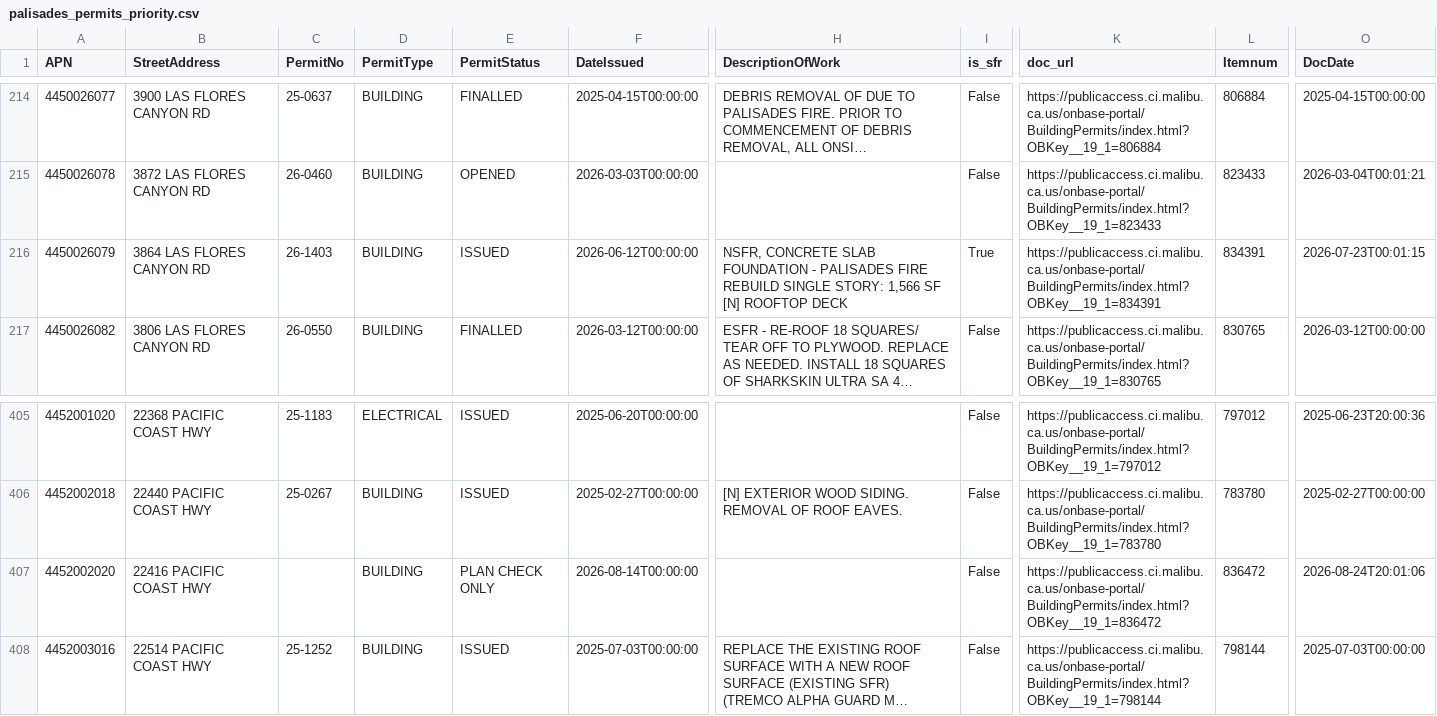
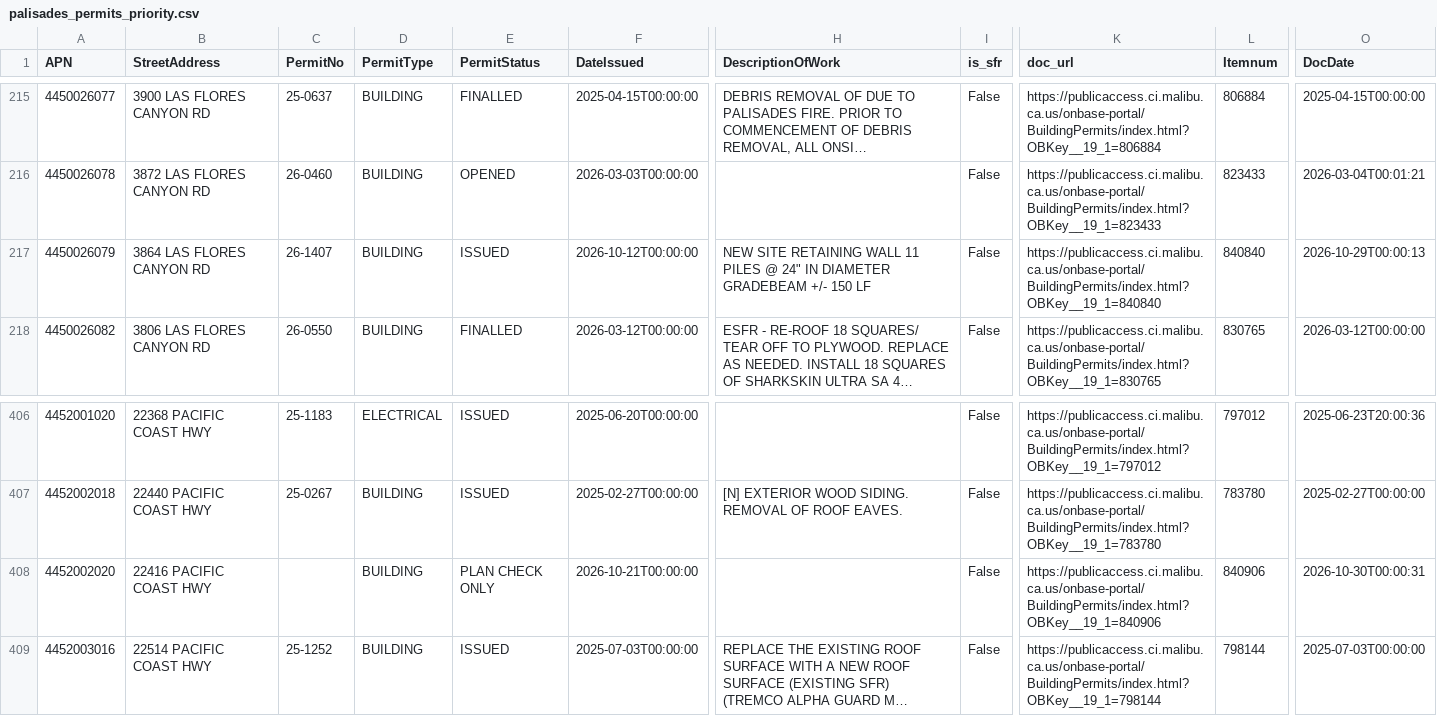
Before and after one commit to maliburebuildtaskforce/permit-tracker, a CSV file: data/palisades_permits_priority.csv, drawn as a sheet; only a part is shown, gaps mark what is left out; long unchanged cells end in …; addresses are those after the commit; the diff covers the shown part only; the diff names each change by its address in the sheet, - before the commit and + after, or states it on an @@ line.

```diff
--- a/data/palisades_permits_priority.csv
+++ b/data/palisades_permits_priority.csv
-C217 (PermitNo): 26-1403
+C217 (PermitNo): 26-1407
-F217 (DateIssued): 2026-06-12T00:00:00
+F217 (DateIssued): 2026-10-12T00:00:00
-H217 (DescriptionOfWork): NSFR, CONCRETE SLAB FOUNDATION - PALISADES FIRE REBUILD SINGLE STORY: 1,566 SF [N] ROOFTOP DECK
+H217 (DescriptionOfWork): NEW SITE RETAINING WALL 11 PILES @ 24" IN DIAMETER GRADEBEAM +/- 150 LF
-I217 (is_sfr): True
+I217 (is_sfr): False
-K217 (doc_url): https://publicaccess.ci.malibu.ca.us/onbase-portal/BuildingPermits/index.html?OBKey__19_1=834391
+K217 (doc_url): https://publicaccess.ci.malibu.ca.us/onbase-portal/BuildingPermits/index.html?OBKey__19_1=840840
-L217 (Itemnum): 834391
+L217 (Itemnum): 840840
-O217 (DocDate): 2026-07-23T00:01:15
+O217 (DocDate): 2026-10-29T00:00:13
-F408 (DateIssued): 2026-08-14T00:00:00
+F408 (DateIssued): 2026-10-21T00:00:00
-K408 (doc_url): https://publicaccess.ci.malibu.ca.us/onbase-portal/BuildingPermits/index.html?OBKey__19_1=836472
+K408 (doc_url): https://publicaccess.ci.malibu.ca.us/onbase-portal/BuildingPermits/index.html?OBKey__19_1=840906
-L408 (Itemnum): 836472
+L408 (Itemnum): 840906
-O408 (DocDate): 2026-08-24T20:01:06
+O408 (DocDate): 2026-10-30T00:00:31
```
Also changed, not shown: 2 added rows and 21 edited cells elsewhere in this file, data/palisades_permits_reports.csv.
